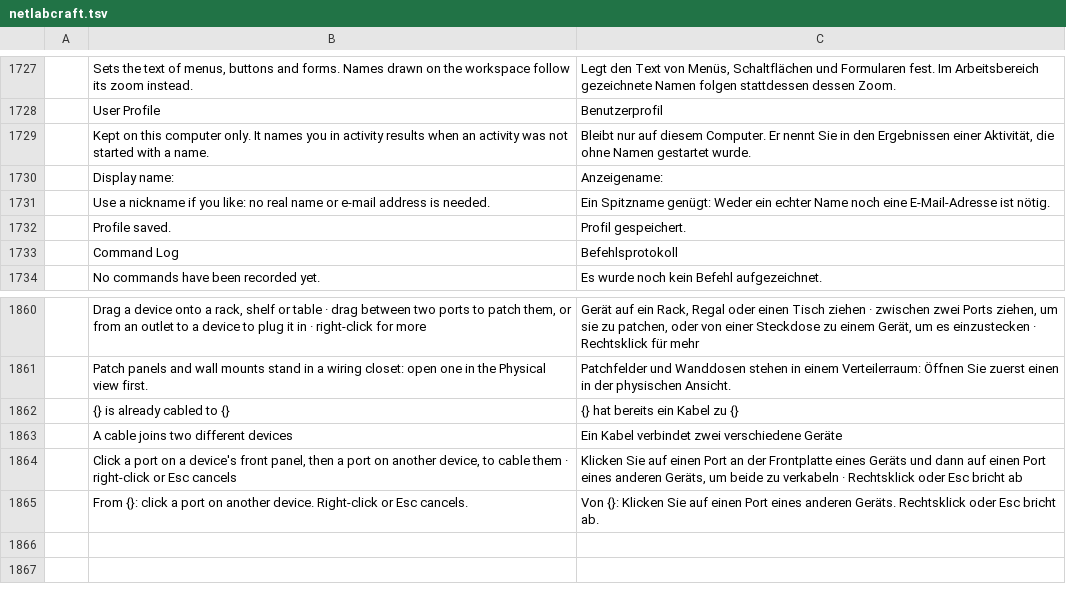
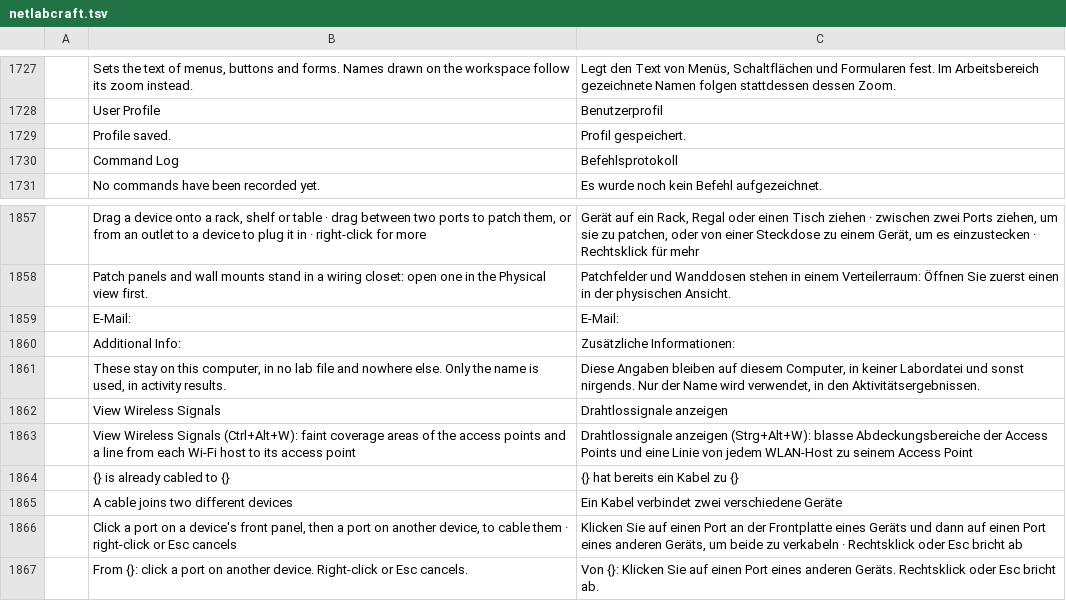
Before and after one commit to ayozetr/netlabcraft, a TSV file: locales/de/netlabcraft.tsv, drawn as a sheet; only a part is shown, gaps mark what is left out; removed rows and columns are numbered as before the commit, all else as after; the diff names each change by its address in the sheet, - before the commit and + after, or states it on an @@ line.

```diff
--- a/locales/de/netlabcraft.tsv
+++ b/locales/de/netlabcraft.tsv
-row 1729:  | Kept on this computer only. It names you in activity results when an activity was not started with a name. | Bleibt nur auf diesem Computer. Er nennt Sie in den Ergebnissen einer Aktivität, die ohne Namen gestartet wurde.
-row 1730:  | Display name: | Anzeigename:
-row 1731:  | Use a nickname if you like: no real name or e-mail address is needed. | Ein Spitzname genügt: Weder ein echter Name noch eine E-Mail-Adresse ist nötig.
+row 1859:  | E-Mail: | E-Mail:
+row 1860:  | Additional Info: | Zusätzliche Informationen:
+row 1861:  | These stay on this computer, in no lab file and nowhere else. Only the name is used, in activity results. | Diese Angaben bleiben auf diesem Computer, in keiner Labordatei und sonst nirgends. Nur der Name wird verwendet, in den Aktivitätsergebnissen.
+row 1862:  | View Wireless Signals | Drahtlossignale anzeigen
+row 1863:  | View Wireless Signals (Ctrl+Alt+W): faint coverage areas of the access points and a line from each Wi-Fi host to its access point | Drahtlossignale anzeigen (Strg+Alt+W): blasse Abdeckungsbereiche der Access Points und eine Linie von jedem WLAN-Host zu seinem Access Point
```
Also changed, not shown: locales/es/netlabcraft.tsv, locales/fr/netlabcraft.tsv, 18 other files.
